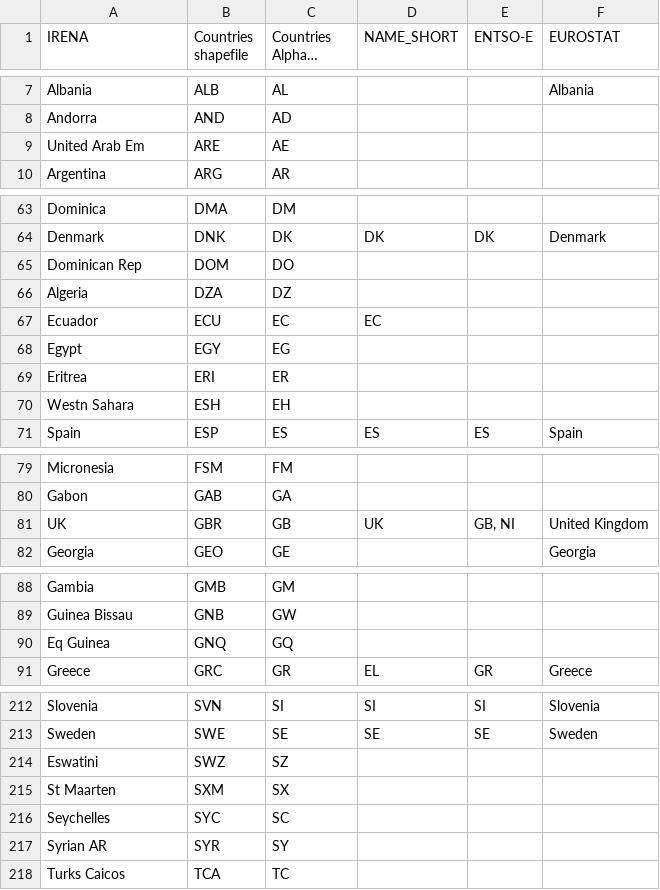
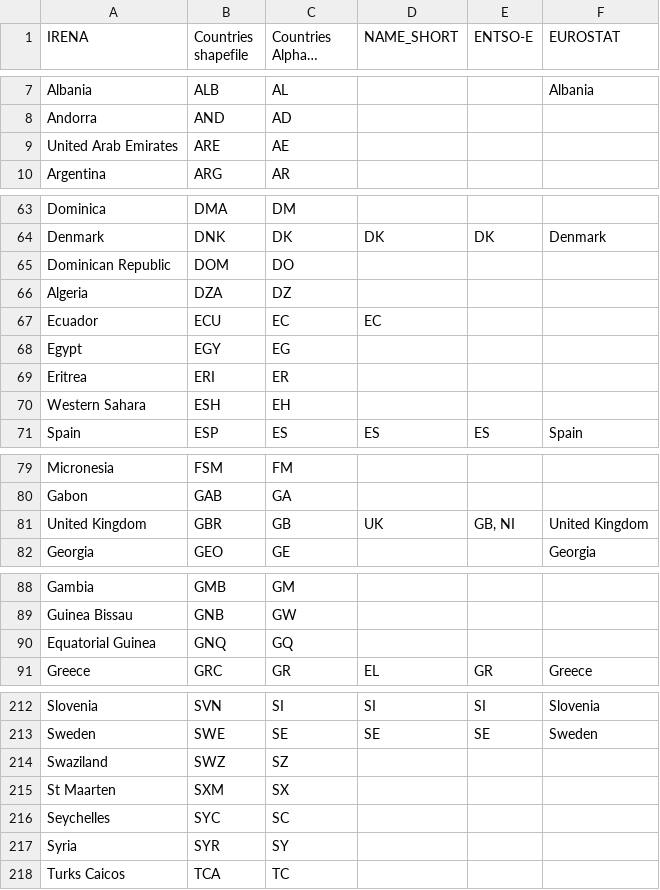
Before and after one commit to tum-ens/pyGRETA, a CSV file: assumptions/dict_countries.csv, drawn as a sheet; only a part is shown, gaps mark what is left out; long unchanged cells end in …; the diff covers the shown part only.

```diff
--- a/assumptions/dict_countries.csv
+++ b/assumptions/dict_countries.csv
@@ -8,3 +8,3 @@ Albania;ALB;AL;;;Albania
 Andorra;AND;AD;;;
-United Arab Em;ARE;AE;;;
+United Arab Emirates;ARE;AE;;;
 Argentina;ARG;AR;;;
@@ -64,3 +64,3 @@ Dominica;DMA;DM;;;
 Denmark;DNK;DK;DK;DK;Denmark
-Dominican Rep;DOM;DO;;;
+Dominican Republic;DOM;DO;;;
 Algeria;DZA;DZ;;;
@@ -69,3 +69,3 @@ Egypt;EGY;EG;;;
 Eritrea;ERI;ER;;;
-Westn Sahara;ESH;EH;;;
+Western Sahara;ESH;EH;;;
 Spain;ESP;ES;ES;ES;Spain
@@ -80,3 +80,3 @@ Micronesia;FSM;FM;;;
 Gabon;GAB;GA;;;
-UK;GBR;GB;UK;GB, NI;United Kingdom
+United Kingdom;GBR;GB;UK;GB, NI;United Kingdom
 Georgia;GEO;GE;;;Georgia
@@ -89,3 +89,3 @@ Gambia;GMB;GM;;;
 Guinea Bissau;GNB;GW;;;
-Eq Guinea;GNQ;GQ;;;
+Equatorial Guinea;GNQ;GQ;;;
 Greece;GRC;GR;EL;GR;Greece
@@ -213,6 +213,6 @@ Slovenia;SVN;SI;SI;SI;Slovenia
 Sweden;SWE;SE;SE;SE;Sweden
-Eswatini;SWZ;SZ;;;
+Swaziland;SWZ;SZ;;;
 St Maarten;SXM;SX;;;
 Seychelles;SYC;SC;;;
-Syrian AR;SYR;SY;;;
+Syria;SYR;SY;;;
 Turks Caicos;TCA;TC;;;
```
Also changed, not shown: 17 edited cells elsewhere in this file, 9 other files.
